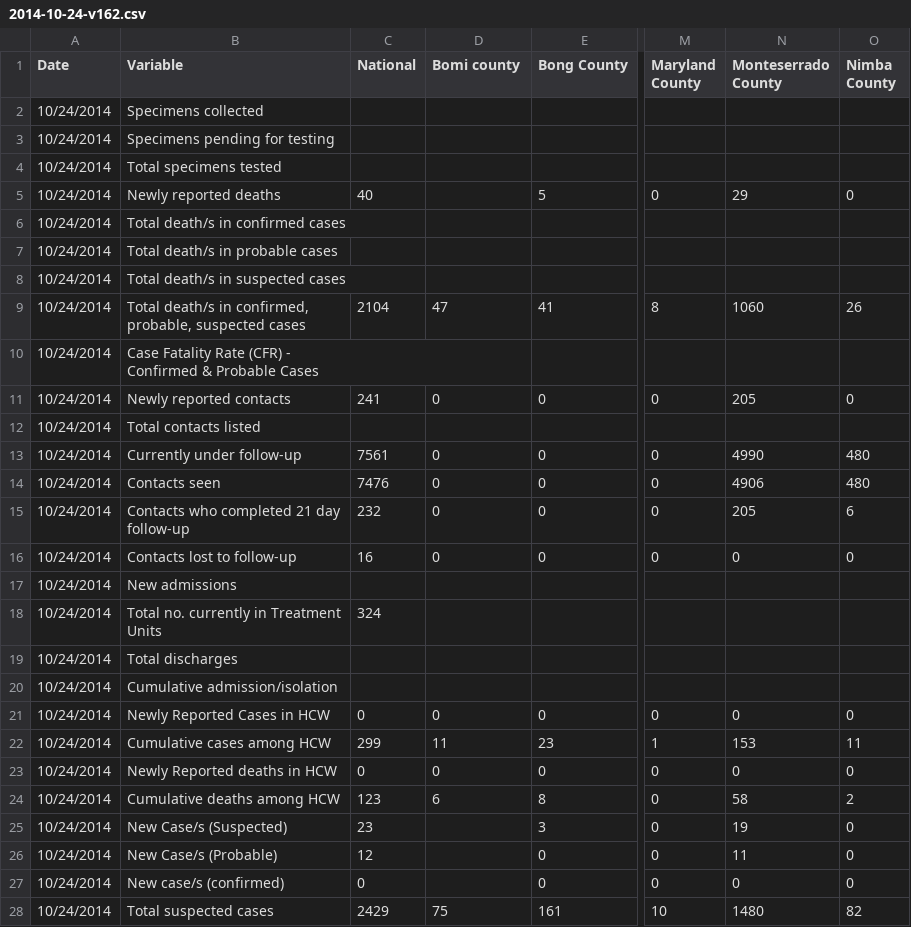
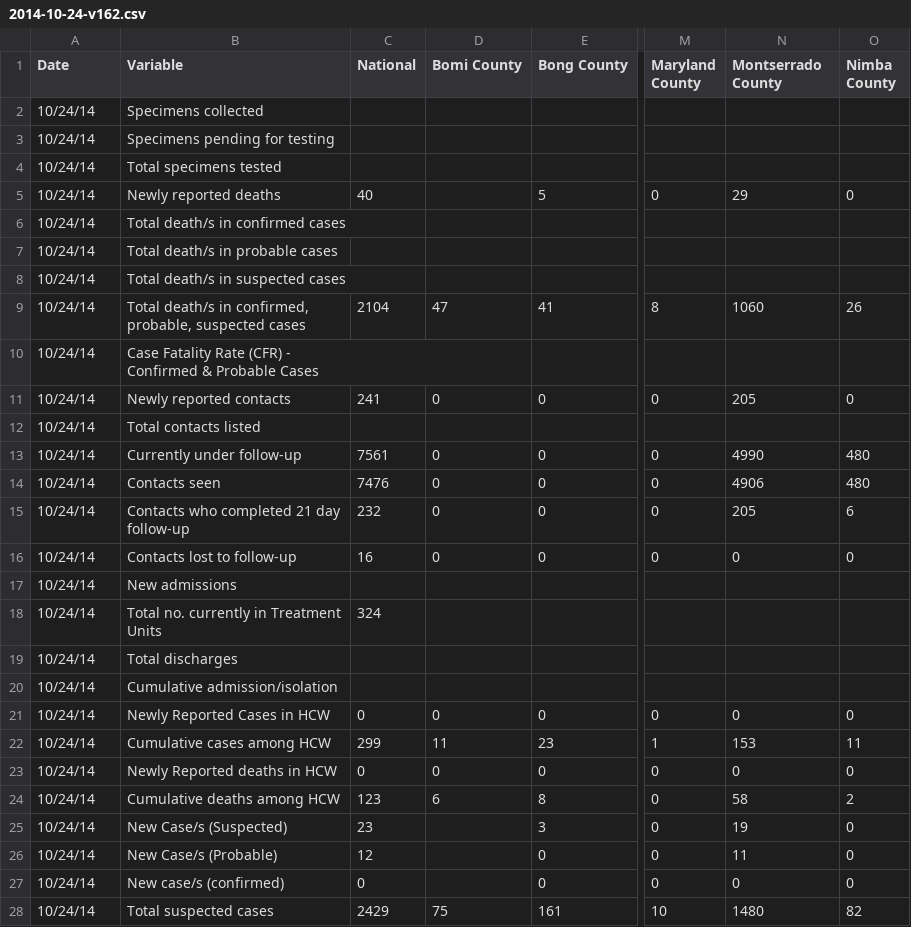
Before and after one commit to cmrivers/ebola, a CSV file: liberia_data/2014-10-24-v162.csv, drawn as a sheet; only a part is shown, gaps mark what is left out; the diff covers the shown part only; the diff names each change by its address in the sheet, - before the commit and + after, or states it on an @@ line.

```diff
--- a/liberia_data/2014-10-24-v162.csv
+++ b/liberia_data/2014-10-24-v162.csv
-D1: Bomi county
+D1: Bomi County
-N1: Monteserrado County
+N1: Montserrado County
-A2:A28 (Date): 10/24/2014
+A2:A28 (Date): 10/24/14
```
Also changed, not shown: 6 edited cells elsewhere in this file, liberia_data/2014-10-25-v163.csv, liberia_data/2014-10-27-v164.csv, 2 other files.
